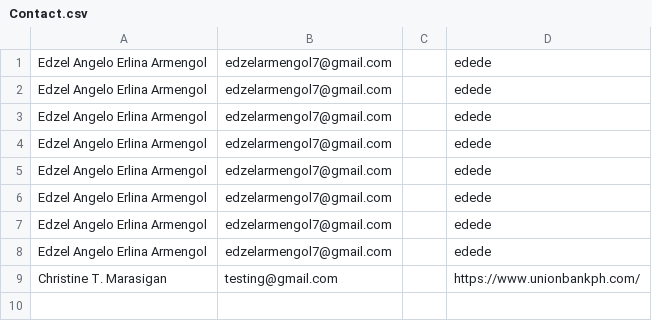
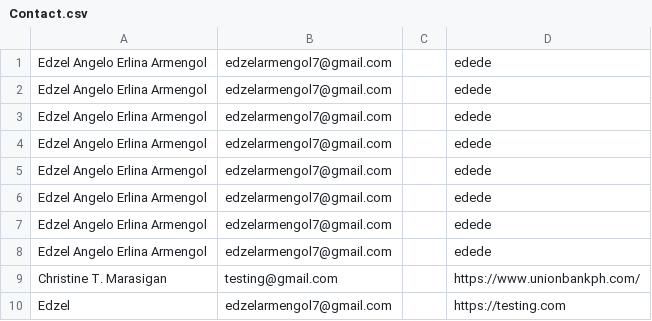
Before and after one commit to iEdzel7/LigtasBanko, a CSV file: Contact.csv, drawn as a sheet; the diff names each change by its address in the sheet, - before the commit and + after, or states it on an @@ line.

```diff
--- a/Contact.csv
+++ b/Contact.csv
+row 10: Edzel | edzelarmengol7@gmail.com |  | https://testing.com
```
Also changed, not shown: 9 other files.
